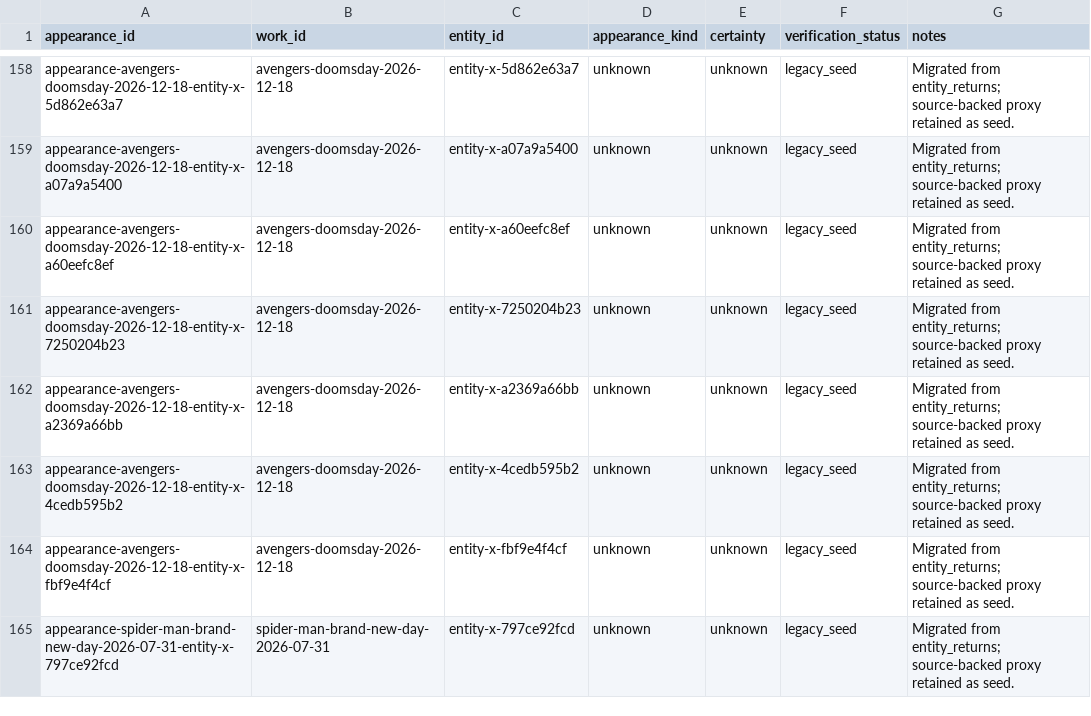
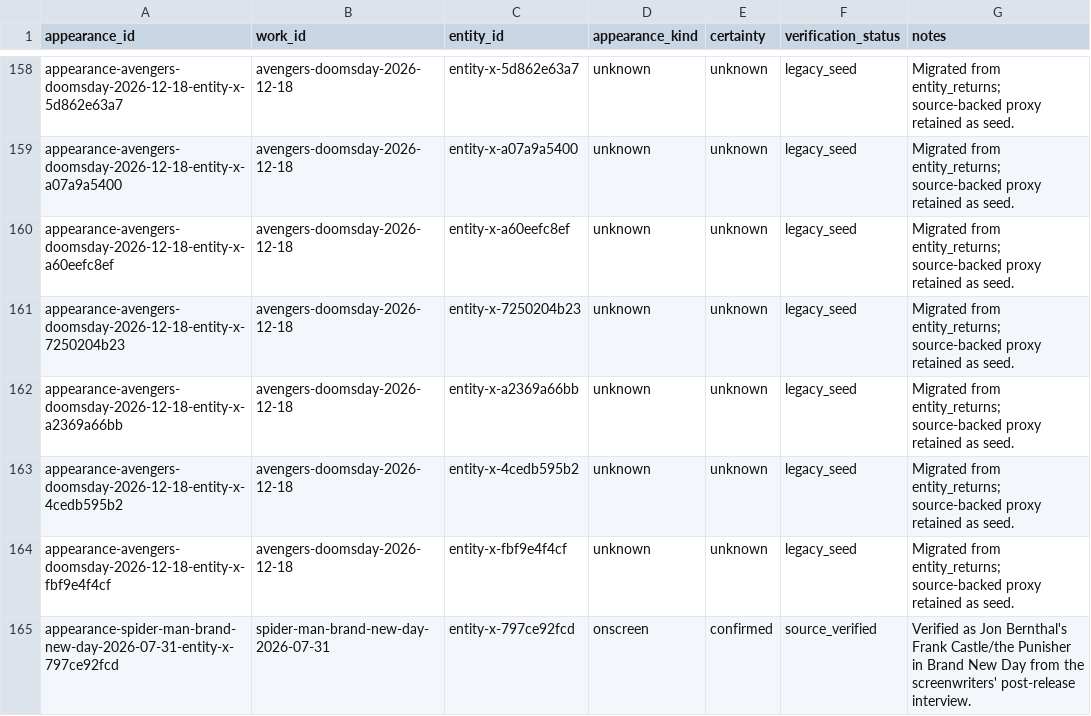
Before and after one commit to kamochama/marvel-flowchart-jp, a CSV file: data/library/appearances.csv, drawn as a sheet; only a part is shown, gaps mark what is left out.

Commit message:
audit: verify Brand New Day Punisher appearance

```diff
--- a/data/library/appearances.csv
+++ b/data/library/appearances.csv
@@ -164,2 +164,2 @@ appearance-avengers-doomsday-2026-12-18-entity-x-4cedb595b2,avengers-doomsday-20
 appearance-avengers-doomsday-2026-12-18-entity-x-fbf9e4f4cf,avengers-doomsday-2026-12-18,entity-x-fbf9e4f4cf,unknown,unknown,legacy_seed,Migrated from entity_returns; source-backed proxy retained as seed.
-appearance-spider-man-brand-new-day-2026-07-31-entity-x-797ce92fcd,spider-man-brand-new-day-2026-07-31,entity-x-797ce92fcd,unknown,unknown,legacy_seed,Migrated from entity_returns; source-backed proxy retained as seed.
+appearance-spider-man-brand-new-day-2026-07-31-entity-x-797ce92fcd,spider-man-brand-new-day-2026-07-31,entity-x-797ce92fcd,onscreen,confirmed,source_verified,Verified as Jon Bernthal's Frank Castle/the Punisher in Brand New Day from the screenwriters' post-release interview.
```
